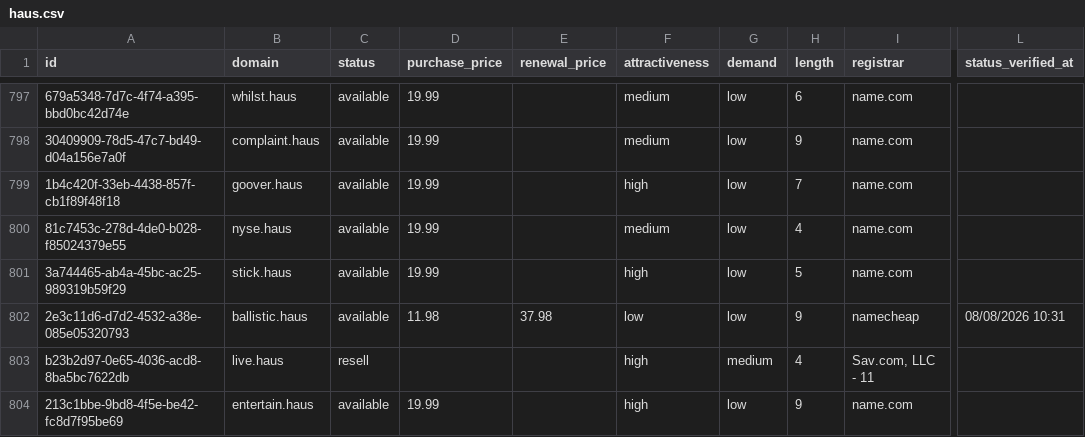
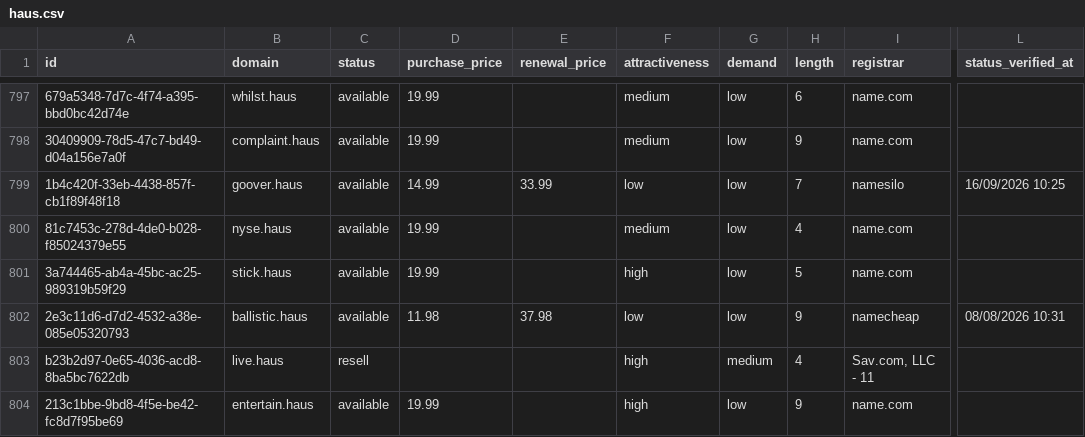
Before and after one commit to UniqueDomains/haus-oneword-domains, a CSV file: haus.csv, drawn as a sheet; only a part is shown, gaps mark what is left out; the diff names each change by its address in the sheet, - before the commit and + after, or states it on an @@ line.

Commit message:
Domains update

```diff
--- a/haus.csv
+++ b/haus.csv
-D799 (purchase_price): 19.99
+D799 (purchase_price): 14.99
-E799 (renewal_price): (empty)
+E799 (renewal_price): 33.99
-F799 (attractiveness): high
+F799 (attractiveness): low
-I799 (registrar): name.com
+I799 (registrar): namesilo
-L799 (status_verified_at): (empty)
+L799 (status_verified_at): 16/09/2026 10:25
```
Also changed, not shown: 4 other files.
